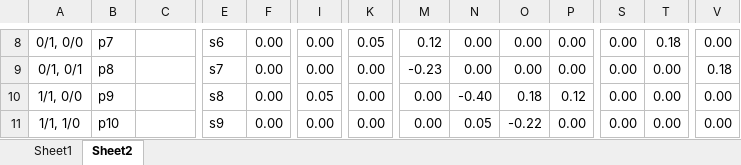
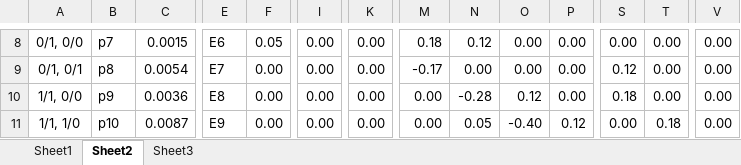
Before and after one commit to Tolia-GH/ITMO-PE, an Excel workbook: Modeling/Lab2/Lab2.xlsx, sheet Sheet2, drawn as a sheet; only a part is shown, gaps mark what is left out; values as stored, in another font and other column widths than the file's, no borders; conditional formats not drawn; the diff covers the shown part only; the diff names each change by its address in the sheet, - before the commit and + after, or states it on an @@ line.

```diff
--- a/Modeling/Lab2/Lab2.xlsx (sheet Sheet2)
+++ b/Modeling/Lab2/Lab2.xlsx (sheet Sheet2)
+sheet tab: Sheet3
-C8: (empty)
+C8: 0.0015
-E8: s6
+E8: E6
-F8: 0.00
+F8: 0.05
-K8: 0.05
+K8: 0.00
-M8: 0.12
+M8: 0.18
-N8: 0.00
+N8: 0.12
-T8: 0.18
+T8: 0.00
-C9: (empty)
+C9: 0.0054
-E9: s7
+E9: E7
-M9: -0.23
+M9: -0.17
-S9: 0.00
+S9: 0.12
-V9: 0.18
+V9: 0.00
-C10: (empty)
+C10: 0.0036
-E10: s8
+E10: E8
-I10: 0.05
+I10: 0.00
-N10: -0.40
+N10: -0.28
-O10: 0.18
+O10: 0.12
-P10: 0.12
+P10: 0.00
-S10: 0.00
+S10: 0.18
-C11: (empty)
+C11: 0.0087
-E11: s9
+E11: E9
-O11: -0.22
+O11: -0.40
-P11: 0.00
+P11: 0.12
-T11: 0.00
+T11: 0.18
```
Also changed, not shown: 2 added rows, 1 removed row and 93 edited cells elsewhere in this sheet, sheet Sheet1, charts or pictures, 3 other files.
